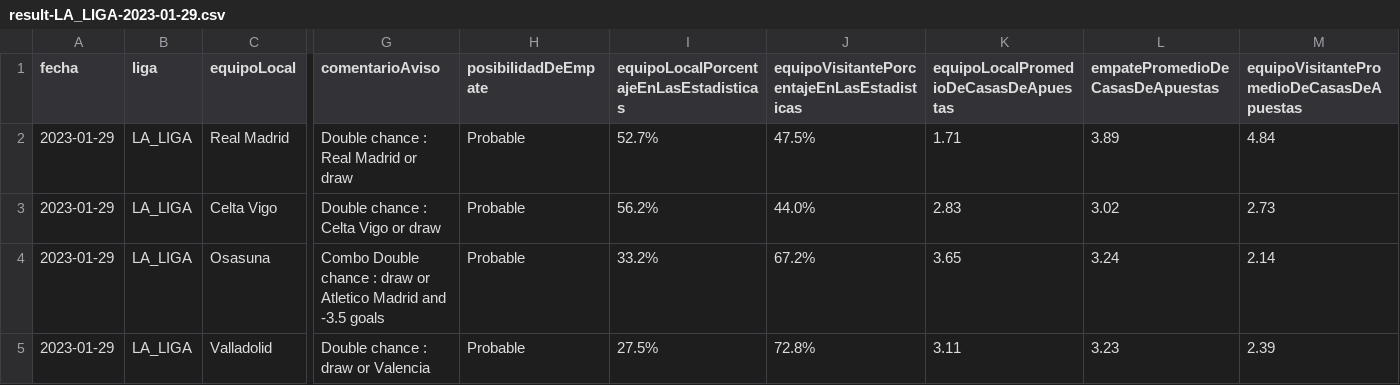
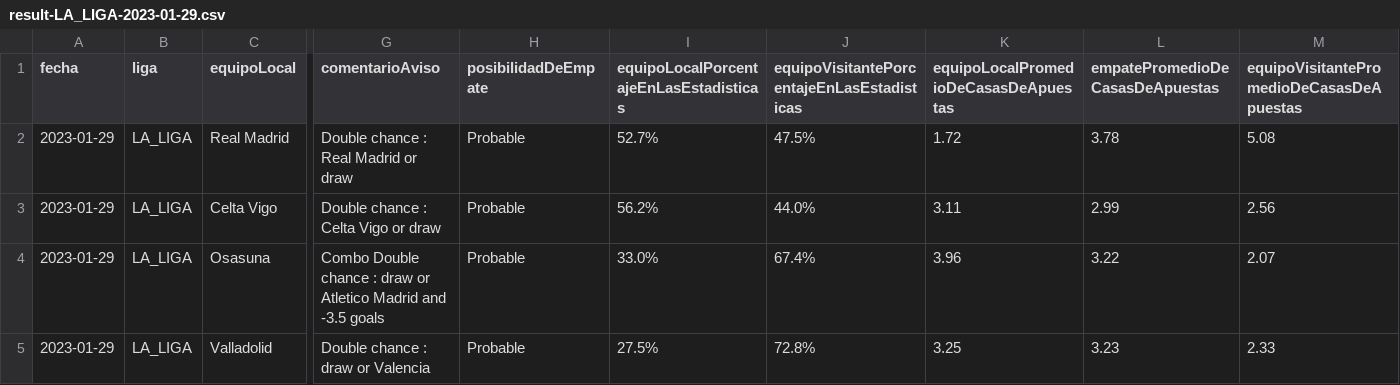
Before and after one commit to bonino97/SportsBetsScript, a CSV file: results/2023-01-29/csv/result-LA_LIGA-2023-01-29.csv, drawn as a sheet; only a part is shown, gaps mark what is left out; the diff names each change by its address in the sheet, - before the commit and + after, or states it on an @@ line.

```diff
--- a/results/2023-01-29/csv/result-LA_LIGA-2023-01-29.csv
+++ b/results/2023-01-29/csv/result-LA_LIGA-2023-01-29.csv
-K2: 1.71
+K2: 1.72
-L2 (empatePromedioDeCasasDeApuestas): 3.89
+L2 (empatePromedioDeCasasDeApuestas): 3.78
-M2: 4.84
+M2: 5.08
-K3: 2.83
+K3: 3.11
-L3 (empatePromedioDeCasasDeApuestas): 3.02
+L3 (empatePromedioDeCasasDeApuestas): 2.99
-M3: 2.73
+M3: 2.56
-I4: 33.2%
+I4: 33.0%
-J4: 67.2%
+J4: 67.4%
-K4: 3.65
+K4: 3.96
-L4 (empatePromedioDeCasasDeApuestas): 3.24
+L4 (empatePromedioDeCasasDeApuestas): 3.22
-M4: 2.14
+M4: 2.07
-K5: 3.11
+K5: 3.25
-M5: 2.39
+M5: 2.33
```
Also changed, not shown: results/2023-01-29/csv/result-BUNDESLIGA-2023-01-29.csv, results/2023-01-29/csv/result-LIGUE_1-2023-01-29.csv, 19 other files.
